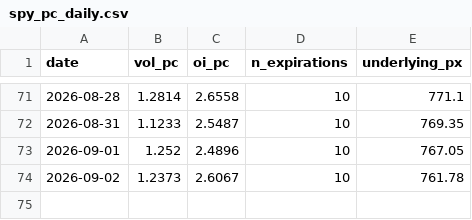
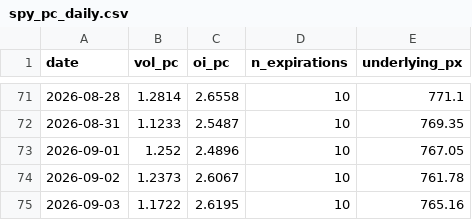
Before and after one commit to wansoo88/recostock, a CSV file: data/raw/options/spy_pc_daily.csv, drawn as a sheet; only a part is shown, gaps mark what is left out; the diff names each change by its address in the sheet, - before the commit and + after, or states it on an @@ line.

```diff
--- a/data/raw/options/spy_pc_daily.csv
+++ b/data/raw/options/spy_pc_daily.csv
+row 75: 2026-09-03 | 1.1722 | 2.6195 | 10 | 765.16
```
Also changed, not shown: 4 other files.
